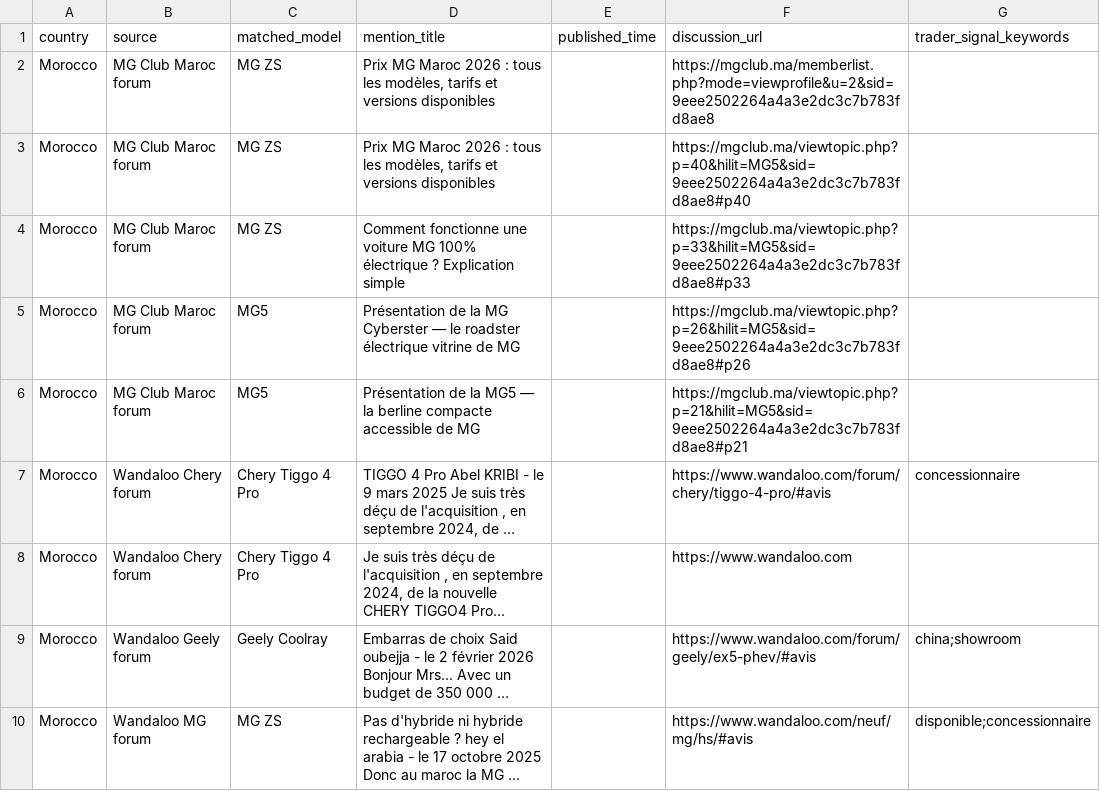
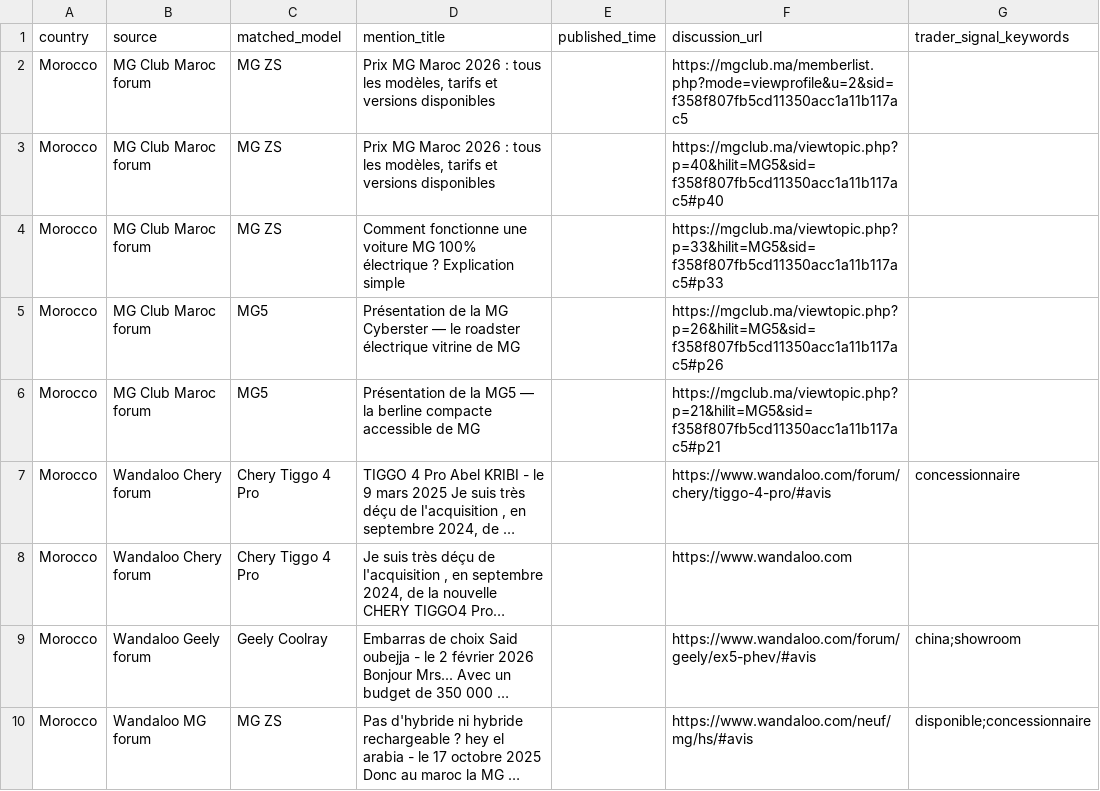
Before and after one commit to DTBknight/car-export-radar, a CSV file: data/latest/evidence_samples.csv, drawn as a sheet; long unchanged cells end in …; the diff names each change by its address in the sheet, - before the commit and + after, or states it on an @@ line.

```diff
--- a/data/latest/evidence_samples.csv
+++ b/data/latest/evidence_samples.csv
-F2 (discussion_url): https://mgclub.ma/memberlist.php?mode=viewprofile&u=2&sid=9eee2502264a4a3e2dc3c7b783fd8ae8
+F2 (discussion_url): https://mgclub.ma/memberlist.php?mode=viewprofile&u=2&sid=f358f807fb5cd11350acc1a11b117ac5
-F3 (discussion_url): https://mgclub.ma/viewtopic.php?p=40&hilit=MG5&sid=9eee2502264a4a3e2dc3c7b783fd8ae8#p40
+F3 (discussion_url): https://mgclub.ma/viewtopic.php?p=40&hilit=MG5&sid=f358f807fb5cd11350acc1a11b117ac5#p40
-F4 (discussion_url): https://mgclub.ma/viewtopic.php?p=33&hilit=MG5&sid=9eee2502264a4a3e2dc3c7b783fd8ae8#p33
+F4 (discussion_url): https://mgclub.ma/viewtopic.php?p=33&hilit=MG5&sid=f358f807fb5cd11350acc1a11b117ac5#p33
-F5 (discussion_url): https://mgclub.ma/viewtopic.php?p=26&hilit=MG5&sid=9eee2502264a4a3e2dc3c7b783fd8ae8#p26
+F5 (discussion_url): https://mgclub.ma/viewtopic.php?p=26&hilit=MG5&sid=f358f807fb5cd11350acc1a11b117ac5#p26
-F6 (discussion_url): https://mgclub.ma/viewtopic.php?p=21&hilit=MG5&sid=9eee2502264a4a3e2dc3c7b783fd8ae8#p21
+F6 (discussion_url): https://mgclub.ma/viewtopic.php?p=21&hilit=MG5&sid=f358f807fb5cd11350acc1a11b117ac5#p21
```
Also changed, not shown: data/latest/cleaned_mentions.csv, data/latest/model_heat_by_market.csv, 2 other files.
